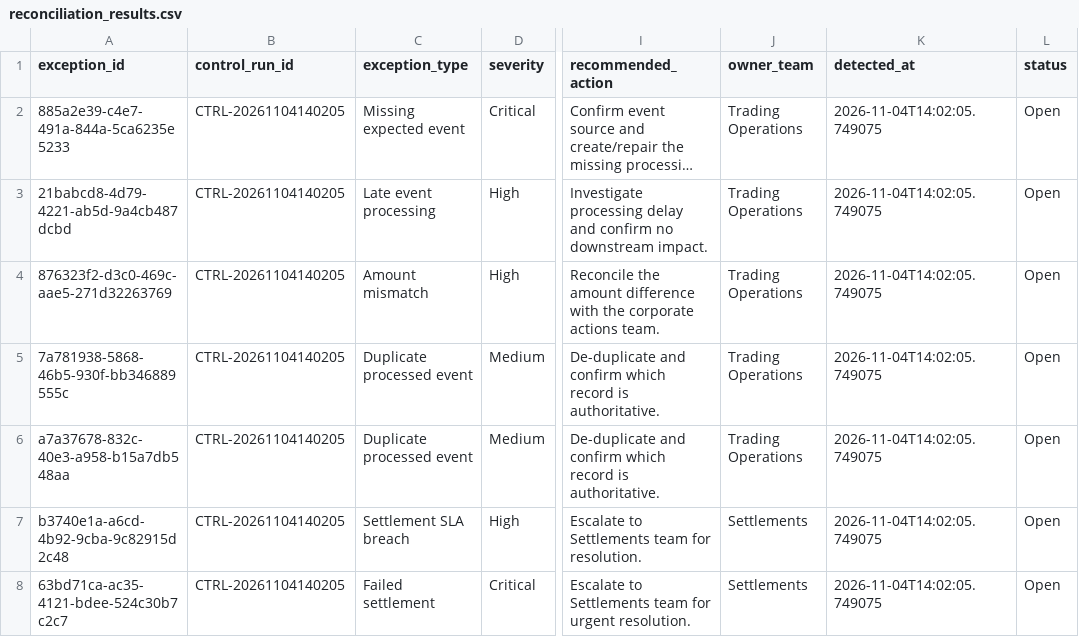
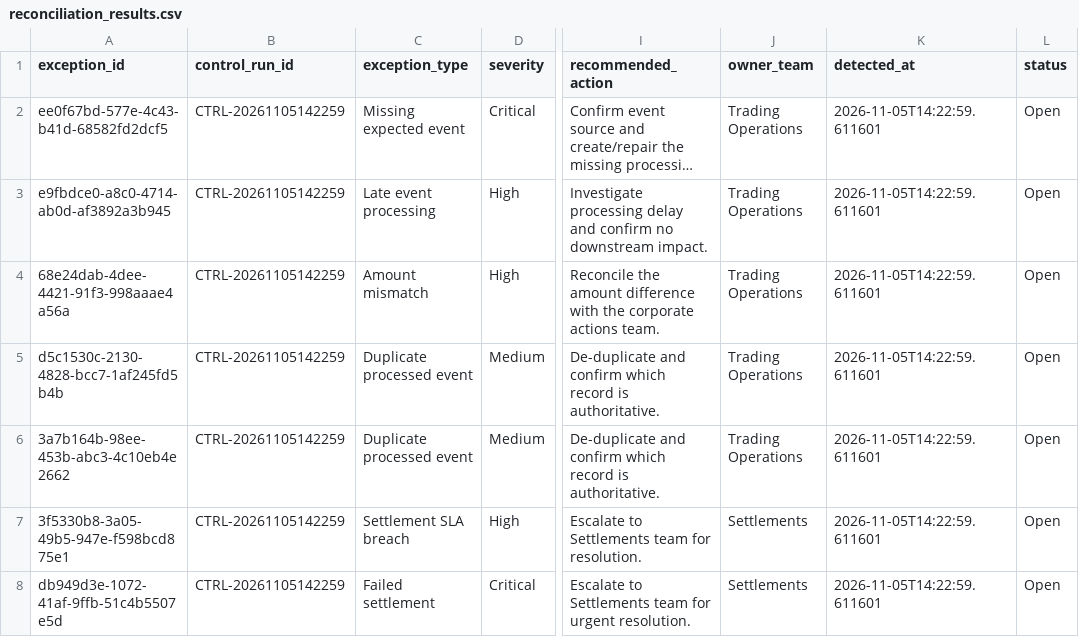
Before and after one commit to Kanss1176/trading-operations-control-room, a CSV file: data/processed/reconciliation_results.csv, drawn as a sheet; only a part is shown, gaps mark what is left out; long unchanged cells end in …; the diff names each change by its address in the sheet, - before the commit and + after, or states it on an @@ line.

```diff
--- a/data/processed/reconciliation_results.csv
+++ b/data/processed/reconciliation_results.csv
-A2 (exception_id): 885a2e39-c4e7-491a-844a-5ca6235e5233
+A2 (exception_id): ee0f67bd-577e-4c43-b41d-68582fd2dcf5
-B2:B8 (control_run_id): CTRL-20261104140205
+B2:B8 (control_run_id): CTRL-20261105142259
-K2:K8 (detected_at): 2026-11-04T14:02:05.749075
+K2:K8 (detected_at): 2026-11-05T14:22:59.611601
-A3 (exception_id): 21babcd8-4d79-4221-ab5d-9a4cb487dcbd
+A3 (exception_id): e9fbdce0-a8c0-4714-ab0d-af3892a3b945
-A4 (exception_id): 876323f2-d3c0-469c-aae5-271d32263769
+A4 (exception_id): 68e24dab-4dee-4421-91f3-998aaae4a56a
-A5 (exception_id): 7a781938-5868-46b5-930f-bb346889555c
+A5 (exception_id): d5c1530c-2130-4828-bcc7-1af245fd5b4b
-A6 (exception_id): a7a37678-832c-40e3-a958-b15a7db548aa
+A6 (exception_id): 3a7b164b-98ee-453b-abc3-4c10eb4e2662
-A7 (exception_id): b3740e1a-a6cd-4b92-9cba-9c82915d2c48
+A7 (exception_id): 3f5330b8-3a05-49b5-947e-f598bcd875e1
-A8 (exception_id): 63bd71ca-ac35-4121-bdee-524c30b7c2c7
+A8 (exception_id): db949d3e-1072-41af-9ffb-51c4b5507e5d
```
Also changed, not shown: data/processed/exception_queue.csv, 1 other file.
